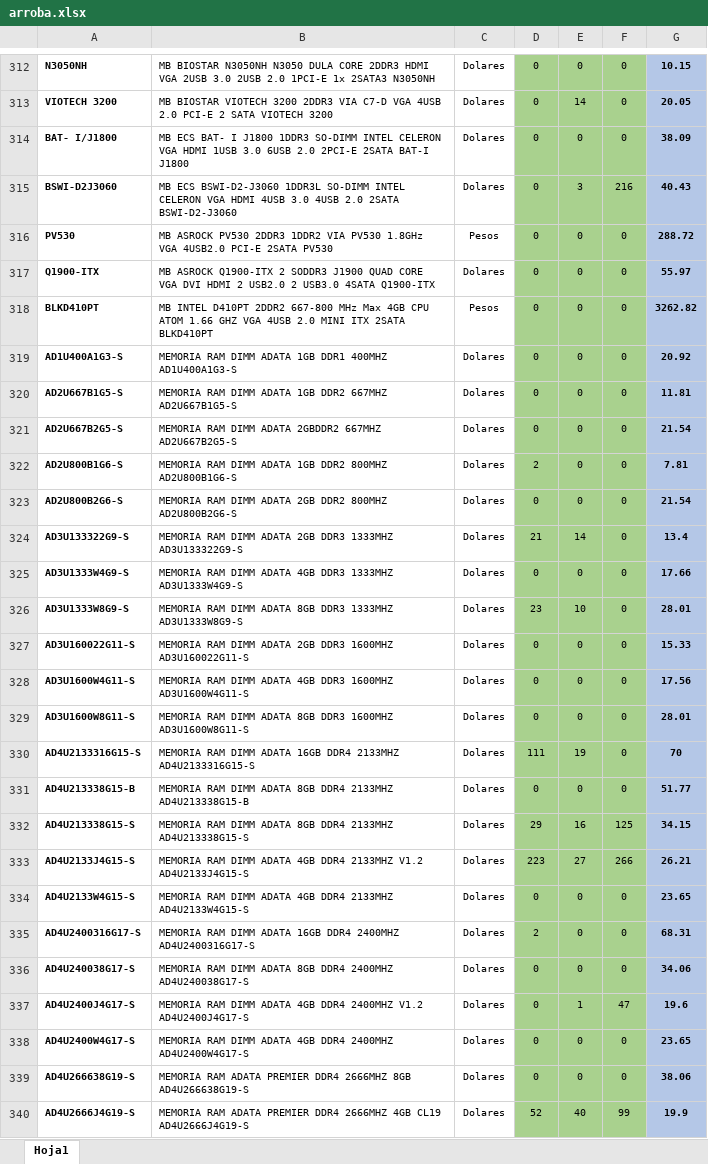
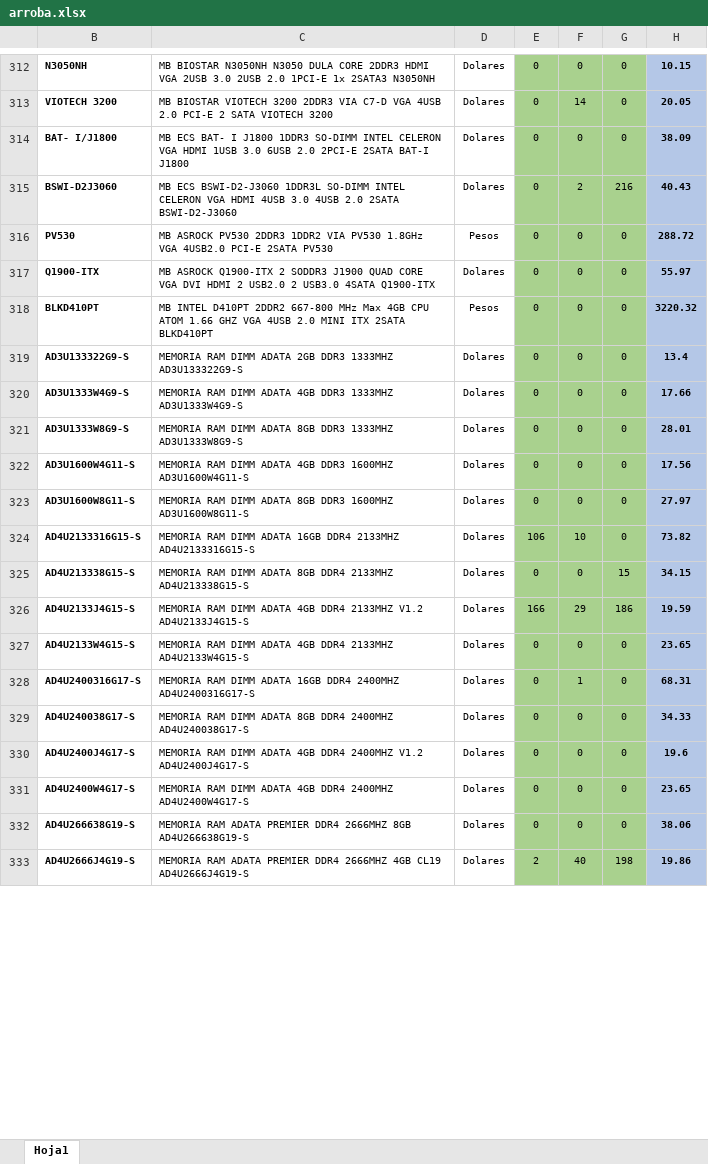
Before and after one commit to QueeNFrisk/Test-Bill-, an Excel workbook: Lists/arroba.xlsx, sheet Hoja1, drawn as a sheet; only a part is shown, gaps mark what is left out; values as stored, in another font and other column widths than the file's, no borders; conditional formats not drawn; removed rows and columns are numbered as before the commit, all else as after; the diff covers the shown part only; the diff names each change by its address in the sheet, - before the commit and + after, or states it on an @@ line.

```diff
--- a/Lists/arroba.xlsx (sheet Hoja1)
+++ b/Lists/arroba.xlsx (sheet Hoja1)
-F315: 3
+F315: 2
-H318: 3262.82
+H318: 3220.32
-row 319: AD1U400A1G3-S | MEMORIA RAM DIMM ADATA 1GB DDR1 400MHZ AD1U400A1G3-S | Dolares | 0 | 0 | 0 | 20.92
-row 320: AD2U667B1G5-S | MEMORIA RAM DIMM ADATA 1GB DDR2 667MHZ AD2U667B1G5-S | Dolares | 0 | 0 | 0 | 11.81
-row 321: AD2U667B2G5-S | MEMORIA RAM DIMM ADATA 2GBDDR2 667MHZ AD2U667B2G5-S | Dolares | 0 | 0 | 0 | 21.54
-row 322: AD2U800B1G6-S | MEMORIA RAM DIMM ADATA 1GB DDR2 800MHZ AD2U800B1G6-S | Dolares | 2 | 0 | 0 | 7.81
-row 323: AD2U800B2G6-S | MEMORIA RAM DIMM ADATA 2GB DDR2 800MHZ AD2U800B2G6-S | Dolares | 0 | 0 | 0 | 21.54
-E319: 21
+E319: 0
-F319: 14
+F319: 0
-E321: 23
+E321: 0
-F321: 10
+F321: 0
-row 327: AD3U160022G11-S | MEMORIA RAM DIMM ADATA 2GB DDR3 1600MHZ AD3U160022G11-S | Dolares | 0 | 0 | 0 | 15.33
-H323: 28.01
+H323: 27.97
-E324: 111
+E324: 106
-F324: 19
+F324: 10
-H324: 70
+H324: 73.82
-row 331: AD4U213338G15-B | MEMORIA RAM DIMM ADATA 8GB DDR4 2133MHZ AD4U213338G15-B | Dolares | 0 | 0 | 0 | 51.77
-E325: 29
+E325: 0
-F325: 16
+F325: 0
-G325: 125
+G325: 15
-E326: 223
+E326: 166
-F326: 27
+F326: 29
-G326: 266
+G326: 186
-H326: 26.21
+H326: 19.59
-E328: 2
+E328: 0
-F328: 0
+F328: 1
-H329: 34.06
+H329: 34.33
-F330: 1
+F330: 0
-G330: 47
+G330: 0
-E333: 52
+E333: 2
-G333: 99
+G333: 198
-H333: 19.9
+H333: 19.86
```
Also changed, not shown: 2 added rows, 24 removed rows, 1 moved row and 956 edited cells elsewhere in this sheet, hidden cells, Lists/fastek.xlsx, Lists/ideac.xlsx, 19 other files.
